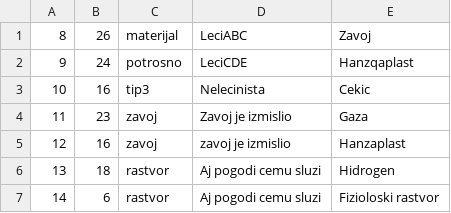
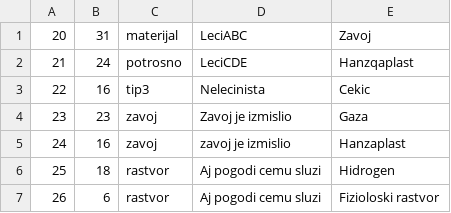
Before and after one commit to Selich/SIMS-HCI, a CSV file: Project/Resources/Data/medicalConsumables.csv, drawn as a sheet.

```diff
--- a/Project/Resources/Data/medicalConsumables.csv
+++ b/Project/Resources/Data/medicalConsumables.csv
@@ -1,7 +1,7 @@
-8,26,materijal,LeciABC,Zavoj
-9,24,potrosno,LeciCDE,Hanzqaplast
-10,16,tip3,Nelecinista,Cekic
-11,23,zavoj,Zavoj je izmislio,Gaza
-12,16,zavoj,zavoj je izmislio,Hanzaplast
-13,18,rastvor,Aj pogodi cemu sluzi,Hidrogen
-14,6,rastvor,Aj pogodi cemu sluzi,Fizioloski rastvor
+20,31,materijal,LeciABC,Zavoj
+21,24,potrosno,LeciCDE,Hanzqaplast
+22,16,tip3,Nelecinista,Cekic
+23,23,zavoj,Zavoj je izmislio,Gaza
+24,16,zavoj,zavoj je izmislio,Hanzaplast
+25,18,rastvor,Aj pogodi cemu sluzi,Hidrogen
+26,6,rastvor,Aj pogodi cemu sluzi,Fizioloski rastvor
```
Also changed, not shown: Project/Resources/Data/doctors.csv, Project/Resources/Data/equipment.csv, 4 other files.
